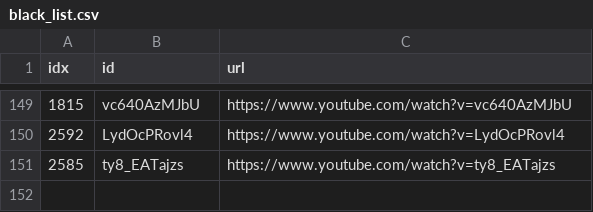
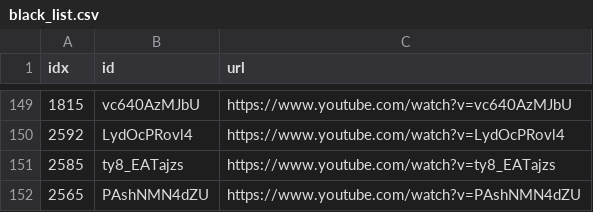
Before and after one commit to sumsjp/Drberg, a CSV file: src/black_list.csv, drawn as a sheet; only a part is shown, gaps mark what is left out; the diff names each change by its address in the sheet, - before the commit and + after, or states it on an @@ line.

```diff
--- a/src/black_list.csv
+++ b/src/black_list.csv
+row 152: 2565 | PAshNMN4dZU | https://www.youtube.com/watch?v=PAshNMN4dZU
```
Also changed, not shown: src/video_list.csv, 21 other files.
